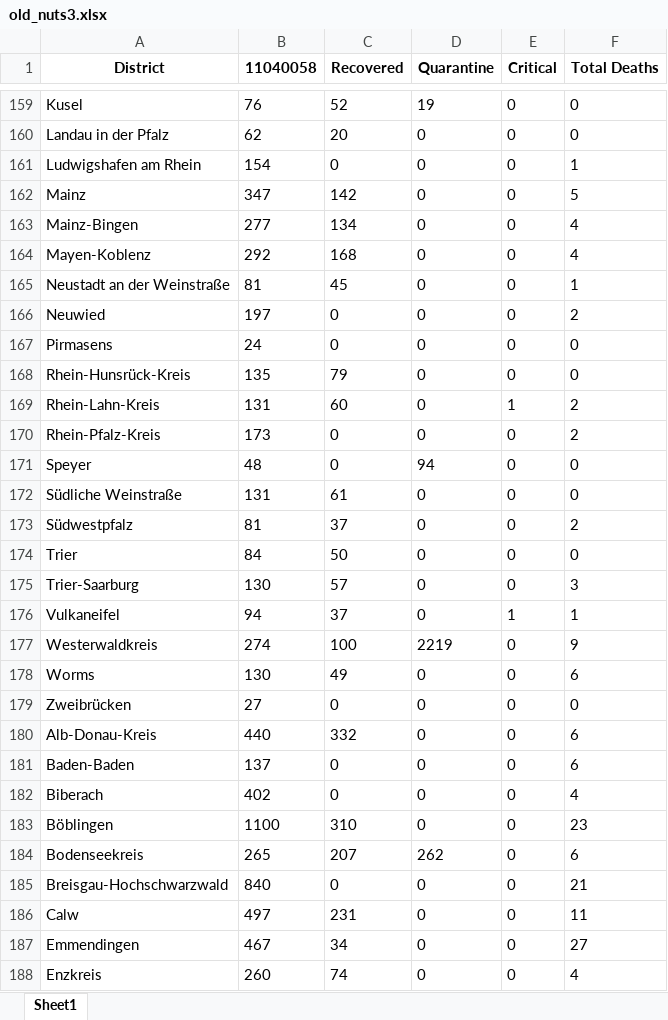
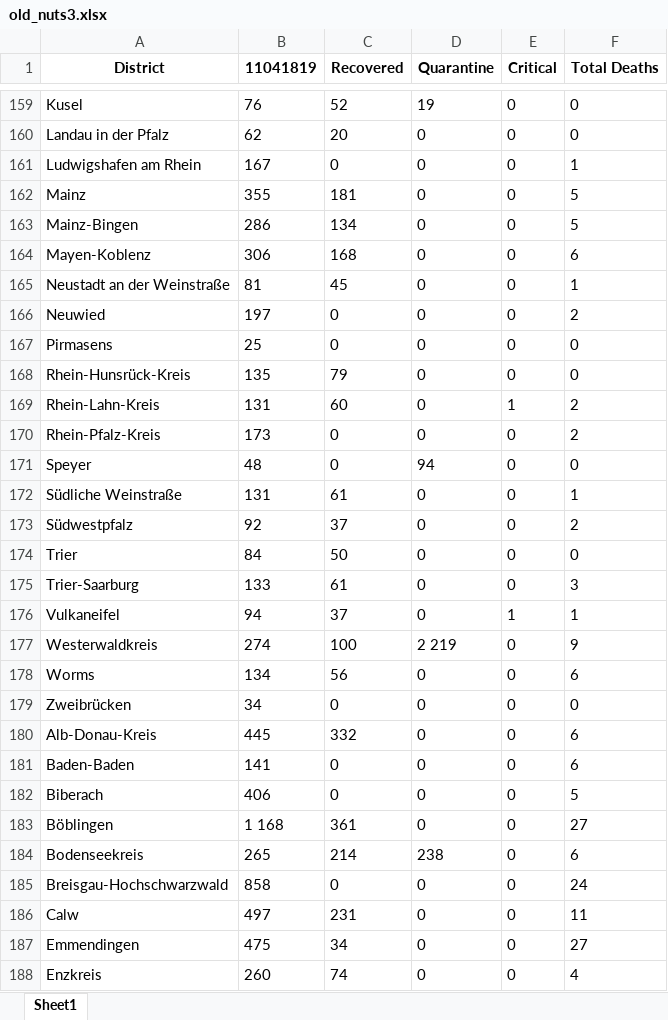
Before and after one commit to lokesharma-dev/covid-19, an Excel workbook: data/nuts3/old_nuts3.xlsx, sheet Sheet1, drawn as a sheet; only a part is shown, gaps mark what is left out; values as stored, in another font and other column widths than the file's, no borders; the diff covers the shown part only; the diff names each change by its address in the sheet, - before the commit and + after, or states it on an @@ line.

```diff
--- a/data/nuts3/old_nuts3.xlsx (sheet Sheet1)
+++ b/data/nuts3/old_nuts3.xlsx (sheet Sheet1)
-B1: 11040058
+B1: 11041819
-B161 (11041819): 154
+B161 (11041819): 167
-B162 (11041819): 347
+B162 (11041819): 355
-C162 (Recovered): 142
+C162 (Recovered): 181
-B163 (11041819): 277
+B163 (11041819): 286
-F163 (Total Deaths): 4
+F163 (Total Deaths): 5
-B164 (11041819): 292
+B164 (11041819): 306
-F164 (Total Deaths): 4
+F164 (Total Deaths): 6
-B167 (11041819): 24
+B167 (11041819): 25
-F172 (Total Deaths): 0
+F172 (Total Deaths): 1
-B173 (11041819): 81
+B173 (11041819): 92
-B175 (11041819): 130
+B175 (11041819): 133
-C175 (Recovered): 57
+C175 (Recovered): 61
-D177 (Quarantine): 2219
+D177 (Quarantine): 2 219
-B178 (11041819): 130
+B178 (11041819): 134
-C178 (Recovered): 49
+C178 (Recovered): 56
-B179 (11041819): 27
+B179 (11041819): 34
-B180 (11041819): 440
+B180 (11041819): 445
-B181 (11041819): 137
+B181 (11041819): 141
-B182 (11041819): 402
+B182 (11041819): 406
-F182 (Total Deaths): 4
+F182 (Total Deaths): 5
-B183 (11041819): 1100
+B183 (11041819): 1 168
-C183 (Recovered): 310
+C183 (Recovered): 361
-F183 (Total Deaths): 23
+F183 (Total Deaths): 27
-C184 (Recovered): 207
+C184 (Recovered): 214
-D184 (Quarantine): 262
+D184 (Quarantine): 238
-B185 (11041819): 840
+B185 (11041819): 858
-F185 (Total Deaths): 21
+F185 (Total Deaths): 24
-B187 (11041819): 467
+B187 (11041819): 475
```
Also changed, not shown: 374 edited cells elsewhere in this sheet, data/nuts3/featureTables/total_cases_nuts3.xlsx, data/nuts3/featureTables/total_critical_nuts3.xlsx, 16 other files.
